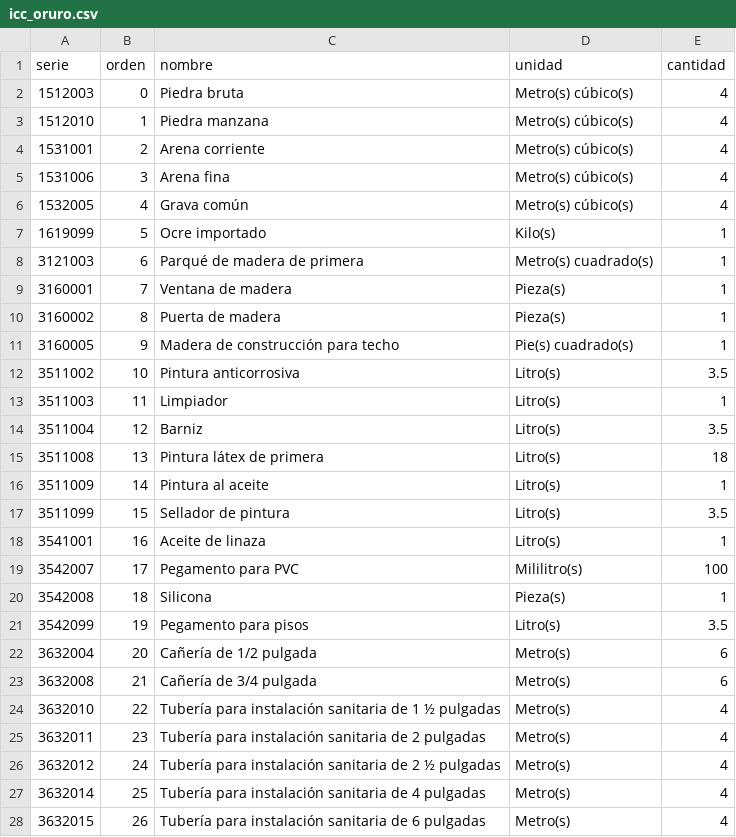
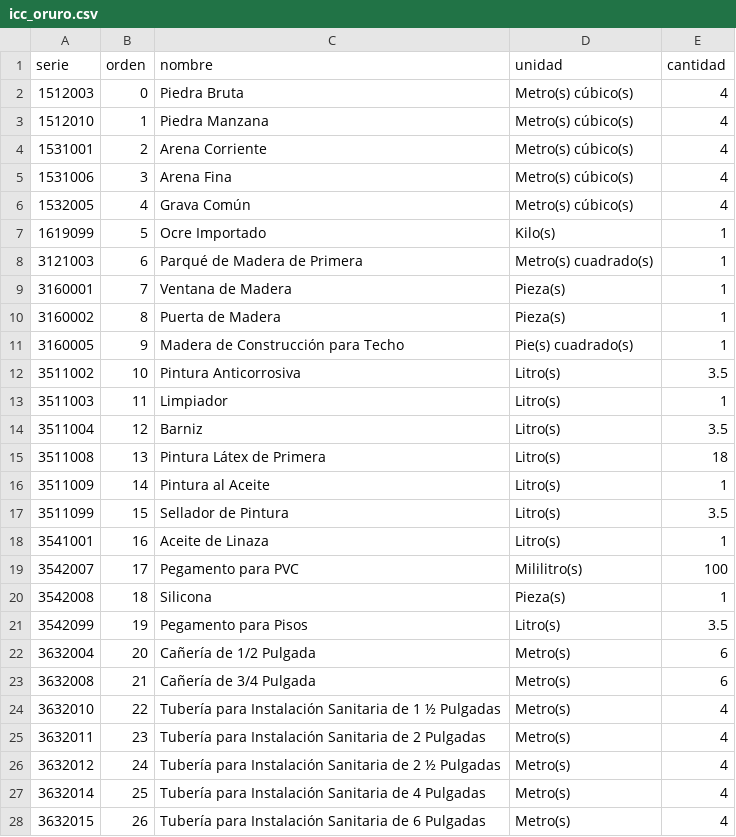
Before and after one commit to hugop1006-cpu/incerpaz-la-gran-obra, a CSV file: ine-mensual/datos/catalogo/icc_oruro.csv, drawn as a sheet; only a part is shown; the diff covers the shown part only.

```diff
--- a/ine-mensual/datos/catalogo/icc_oruro.csv
+++ b/ine-mensual/datos/catalogo/icc_oruro.csv
@@ -1,28 +1,28 @@
 serie,orden,nombre,unidad,cantidad
-1512003,0,Piedra bruta,Metro(s) cúbico(s),4
-1512010,1,Piedra manzana,Metro(s) cúbico(s),4
-1531001,2,Arena corriente,Metro(s) cúbico(s),4
-1531006,3,Arena fina,Metro(s) cúbico(s),4
-1532005,4,Grava común,Metro(s) cúbico(s),4
-1619099,5,Ocre importado,Kilo(s),1
-3121003,6,Parqué de madera de primera,Metro(s) cuadrado(s),1
-3160001,7,Ventana de madera,Pieza(s),1
-3160002,8,Puerta de madera,Pieza(s),1
-3160005,9,Madera de construcción para techo,Pie(s) cuadrado(s),1
-3511002,10,Pintura anticorrosiva,Litro(s),3.5
+1512003,0,Piedra Bruta,Metro(s) cúbico(s),4
+1512010,1,Piedra Manzana,Metro(s) cúbico(s),4
+1531001,2,Arena Corriente,Metro(s) cúbico(s),4
+1531006,3,Arena Fina,Metro(s) cúbico(s),4
+1532005,4,Grava Común,Metro(s) cúbico(s),4
+1619099,5,Ocre Importado,Kilo(s),1
+3121003,6,Parqué de Madera de Primera,Metro(s) cuadrado(s),1
+3160001,7,Ventana de Madera,Pieza(s),1
+3160002,8,Puerta de Madera,Pieza(s),1
+3160005,9,Madera de Construcción para Techo,Pie(s) cuadrado(s),1
+3511002,10,Pintura Anticorrosiva,Litro(s),3.5
 3511003,11,Limpiador,Litro(s),1
 3511004,12,Barniz,Litro(s),3.5
-3511008,13,Pintura látex de primera,Litro(s),18
-3511009,14,Pintura al aceite,Litro(s),1
-3511099,15,Sellador de pintura,Litro(s),3.5
-3541001,16,Aceite de linaza,Litro(s),1
+3511008,13,Pintura Látex de Primera,Litro(s),18
+3511009,14,Pintura al Aceite,Litro(s),1
+3511099,15,Sellador de Pintura,Litro(s),3.5
+3541001,16,Aceite de Linaza,Litro(s),1
 3542007,17,Pegamento para PVC,Mililitro(s),100
 3542008,18,Silicona,Pieza(s),1
-3542099,19,Pegamento para pisos,Litro(s),3.5
-3632004,20,Cañería de 1/2 pulgada,Metro(s),6
-3632008,21,Cañería de 3/4 pulgada,Metro(s),6
-3632010,22,Tubería para instalación sanitaria de 1 ½ pulgadas,Metro(s),4
-3632011,23,Tubería para instalación sanitaria de 2 pulgadas,Metro(s),4
-3632012,24,Tubería para instalación sanitaria de 2 ½ pulgadas,Metro(s),4
-3632014,25,Tubería para instalación sanitaria de 4 pulgadas,Metro(s),4
-3632015,26,Tubería para instalación sanitaria de 6 pulgadas,Metro(s),4
+3542099,19,Pegamento para Pisos,Litro(s),3.5
+3632004,20,Cañería de 1/2 Pulgada,Metro(s),6
+3632008,21,Cañería de 3/4 Pulgada,Metro(s),6
+3632010,22,Tubería para Instalación Sanitaria de 1 ½ Pulgadas,Metro(s),4
+3632011,23,Tubería para Instalación Sanitaria de 2 Pulgadas,Metro(s),4
+3632012,24,Tubería para Instalación Sanitaria de 2 ½ Pulgadas,Metro(s),4
+3632014,25,Tubería para Instalación Sanitaria de 4 Pulgadas,Metro(s),4
+3632015,26,Tubería para Instalación Sanitaria de 6 Pulgadas,Metro(s),4
```
Also changed, not shown: 58 edited cells elsewhere in this file, ine-mensual/datos/catalogo/icc_beni.csv, ine-mensual/datos/catalogo/icc_chuquisaca.csv, 10 other files.
